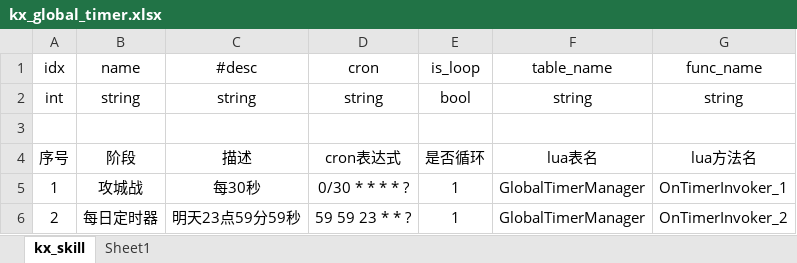
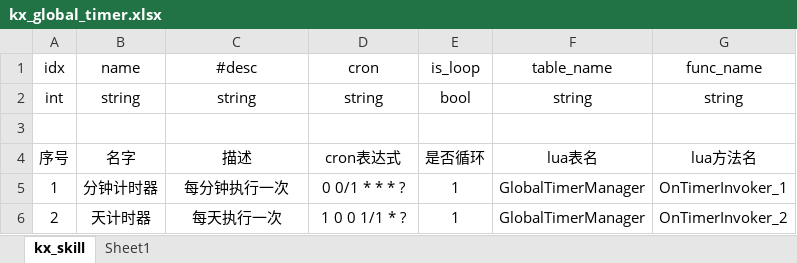
Before and after one commit to ahren99999/EasyGame, an Excel workbook: SceneServer/tools/Xlsx/kx_global_timer.xlsx, sheet kx_skill, drawn as a sheet; values as stored, in another font and other column widths than the file's, no borders; the diff names each change by its address in the sheet, - before the commit and + after, or states it on an @@ line.

```diff
--- a/SceneServer/tools/Xlsx/kx_global_timer.xlsx (sheet kx_skill)
+++ b/SceneServer/tools/Xlsx/kx_global_timer.xlsx (sheet kx_skill)
-B4 (name): 阶段
+B4 (name): 名字
-B5 (name): 攻城战
+B5 (name): 分钟计时器
-C5 (#desc): 每30秒
+C5 (#desc): 每分钟执行一次
-D5 (cron): 0/30 * * * * ?
+D5 (cron): 0 0/1 * * * ?
-B6 (name): 每日定时器
+B6 (name): 天计时器
-C6 (#desc): 明天23点59分59秒
+C6 (#desc): 每天执行一次
-D6 (cron): 59 59 23 * * ?
+D6 (cron): 1 0 0 1/1 * ?
```
Also changed, not shown: 7 other files.
